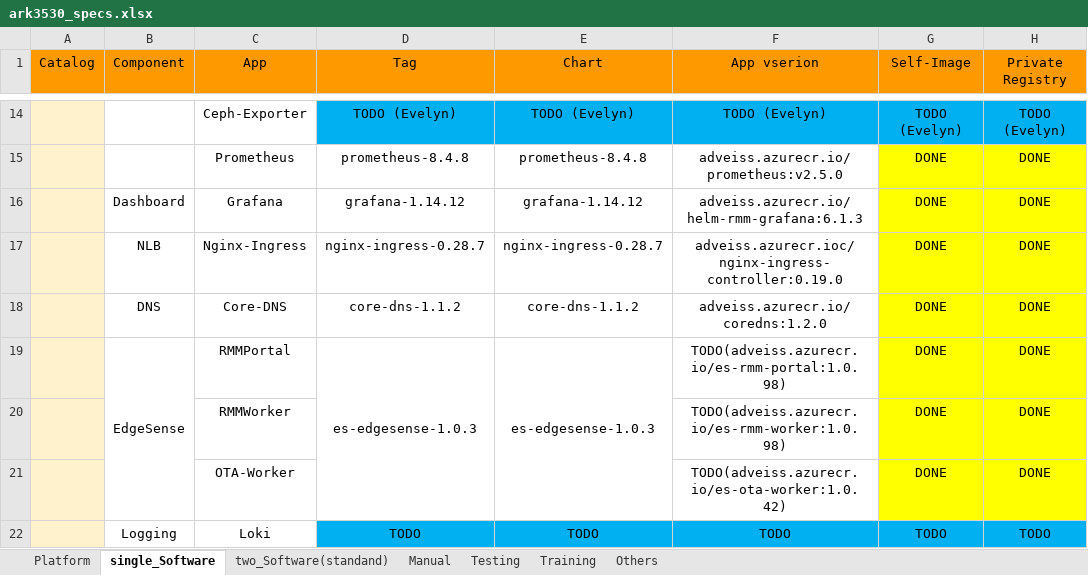
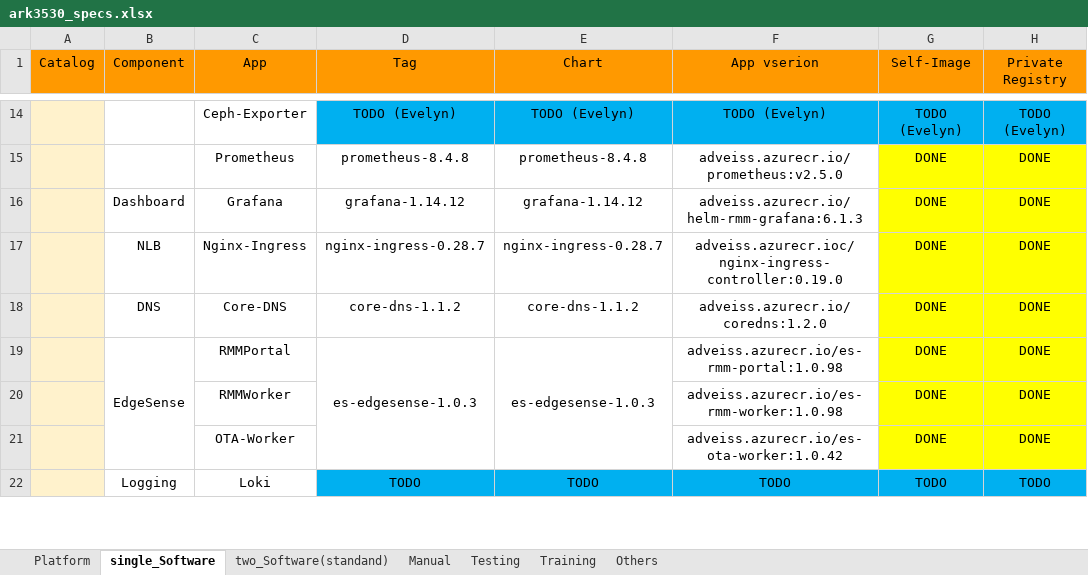
Before and after one commit to TsubasaEX/Tracks, an Excel workbook: spec/ark3530_specs.xlsx, sheet single_Software, drawn as a sheet; only a part is shown, gaps mark what is left out; values as stored, in another font and other column widths than the file's, no borders; the diff covers the shown part only; the diff names each change by its address in the sheet, - before the commit and + after, or states it on an @@ line.

```diff
--- a/spec/ark3530_specs.xlsx (sheet single_Software)
+++ b/spec/ark3530_specs.xlsx (sheet single_Software)
-F19 (App vserion): TODO(adveiss.azurecr.io/es-rmm-portal:1.0.98)
+F19 (App vserion): adveiss.azurecr.io/es-rmm-portal:1.0.98
-F20 (App vserion): TODO(adveiss.azurecr.io/es-rmm-worker:1.0.98)
+F20 (App vserion): adveiss.azurecr.io/es-rmm-worker:1.0.98
-F21 (App vserion): TODO(adveiss.azurecr.io/es-ota-worker:1.0.42)
+F21 (App vserion): adveiss.azurecr.io/es-ota-worker:1.0.42
```
Also changed, not shown: 12 edited cells and cell formats elsewhere in this sheet, sheet two_Software(standand), spec/ADV_Params.xlsx, 1 other file.
